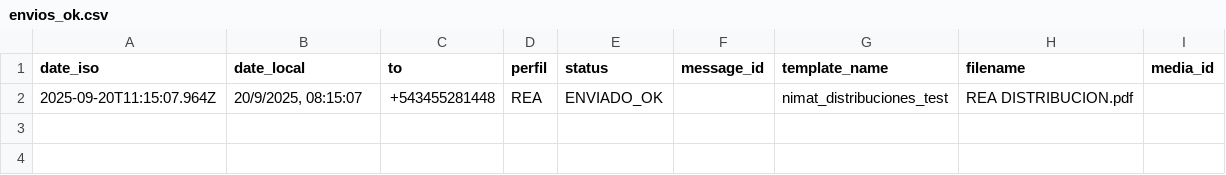
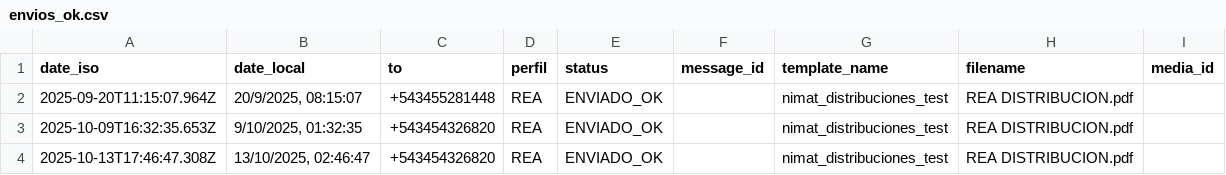
Before and after one commit to adbodean-nimat/backend-consultasoperativas, a CSV file: server/logs/envios_ok.csv, drawn as a sheet.

```diff
--- a/server/logs/envios_ok.csv
+++ b/server/logs/envios_ok.csv
@@ -2 +2,3 @@ date_iso,date_local,to,perfil,status,message_id,template_name,filename,media_id
 2025-09-20T11:15:07.964Z,"20/9/2025, 08:15:07",+543455281448,REA,ENVIADO_OK,,nimat_distribuciones_test,REA DISTRIBUCION.pdf,
+2025-10-09T16:32:35.653Z,"9/10/2025, 01:32:35",+543454326820,REA,ENVIADO_OK,,nimat_distribuciones_test,REA DISTRIBUCION.pdf,
+2025-10-13T17:46:47.308Z,"13/10/2025, 02:46:47",+543454326820,REA,ENVIADO_OK,,nimat_distribuciones_test,REA DISTRIBUCION.pdf,
```
Also changed, not shown: 8 other files.
